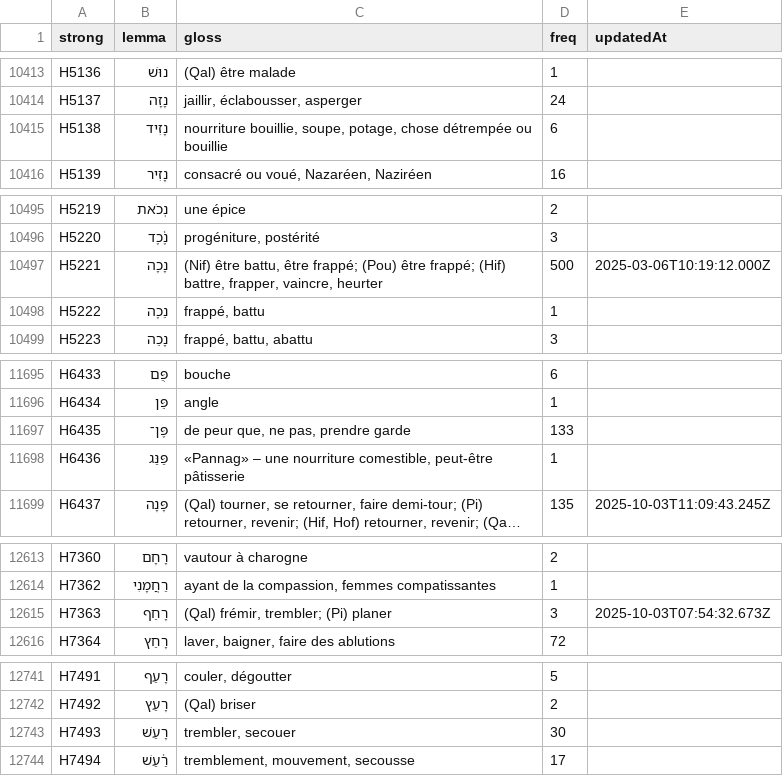
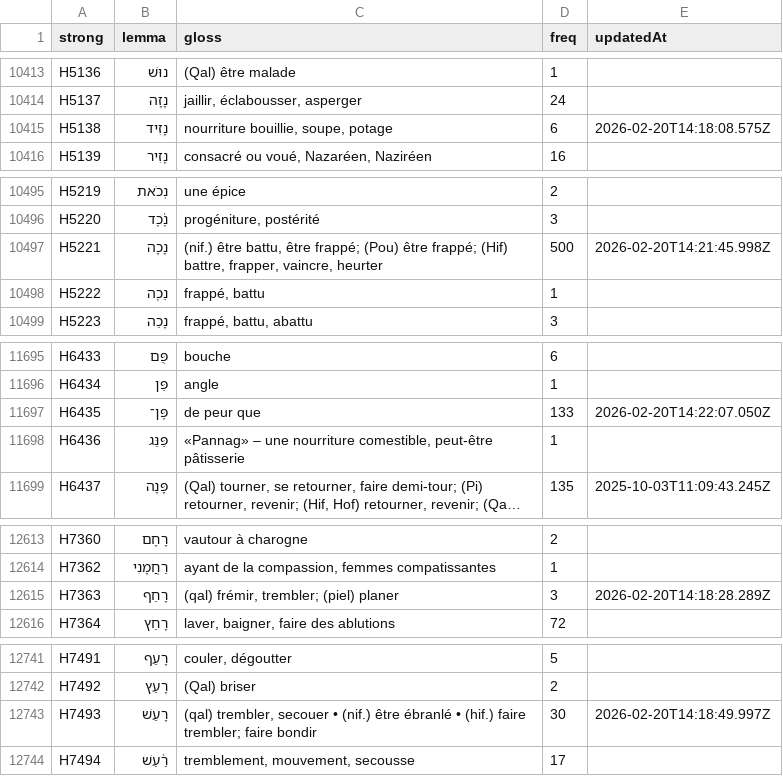
Before and after one commit to zdettwiler/lexique-du-lecteur-biblique, a CSV file: data/llb.csv, drawn as a sheet; only a part is shown, gaps mark what is left out; long unchanged cells end in …; the diff covers the shown part only.

```diff
--- a/data/llb.csv
+++ b/data/llb.csv
@@ -10417,3 +10417,3 @@ H5136,נוּשׁ,(Qal) être malade,1,
 H5137,נָזָה,"jaillir, éclabousser, asperger",24,
-H5138,נָזִיד,"nourriture bouillie, soupe, potage, chose détrempée ou bouillie",6,
+H5138,נָזִיד,"nourriture bouillie, soupe, potage",6,2026-02-20T14:18:08.575Z
 H5139,נָזִיר,"consacré ou voué, Nazaréen, Naziréen",16,
@@ -10499,3 +10499,3 @@ H5219,נְכֹאת,une épice,2,
 H5220,נֶ֫כֶד,"progéniture, postérité",3,
-H5221,נָכָה,"(Nif) être battu, être frappé; (Pou) être frappé; (Hif) battre, frapper, vaincre, heurter",500,2025-03-06T10:19:12.000Z
+H5221,נָכָה,"(nif.) être battu, être frappé; (Pou) être frappé; (Hif) battre, frapper, vaincre, heurter",500,2026-02-20T14:21:45.998Z
 H5222,נֵכֶה,"frappé, battu",1,
@@ -11699,3 +11699,3 @@ H6433,פֻּם,bouche,6,
 H6434,פֵּן,angle,1,
-H6435,פֶּן־,"de peur que, ne pas, prendre garde",133,
+H6435,פֶּן־,de peur que,133,2026-02-20T14:22:07.050Z
 H6436,פַּנַּג,"«Pannag» – une nourriture comestible, peut-être pâtisserie",1,
@@ -12617,3 +12617,3 @@ H7360,רָחָם,vautour à charogne,2,
 H7362,רַחֲמָנִי,"ayant de la compassion, femmes compatissantes",1,
-H7363,רָחַף,"(Qal) frémir, trembler; (Pi) planer",3,2025-10-03T07:54:32.673Z
+H7363,רָחַף,"(qal) frémir, trembler; (piel) planer",3,2026-02-20T14:18:28.289Z
 H7364,רָחַץ,"laver, baigner, faire des ablutions",72,
@@ -12745,3 +12745,3 @@ H7491,רָעַף,"couler, dégoutter",5,
 H7492,רָעַץ,(Qal) briser,2,
-H7493,רָעַשׁ,"trembler, secouer",30,
+H7493,רָעַשׁ,"(qal) trembler, secouer • (nif.) être ébranlé • (hif.) faire trembler; faire bondir",30,2026-02-20T14:18:49.997Z
 H7494,רַ֫עַשׁ,"tremblement, mouvement, secousse",17,
```
Also changed, not shown: 22 edited cells elsewhere in this file.
